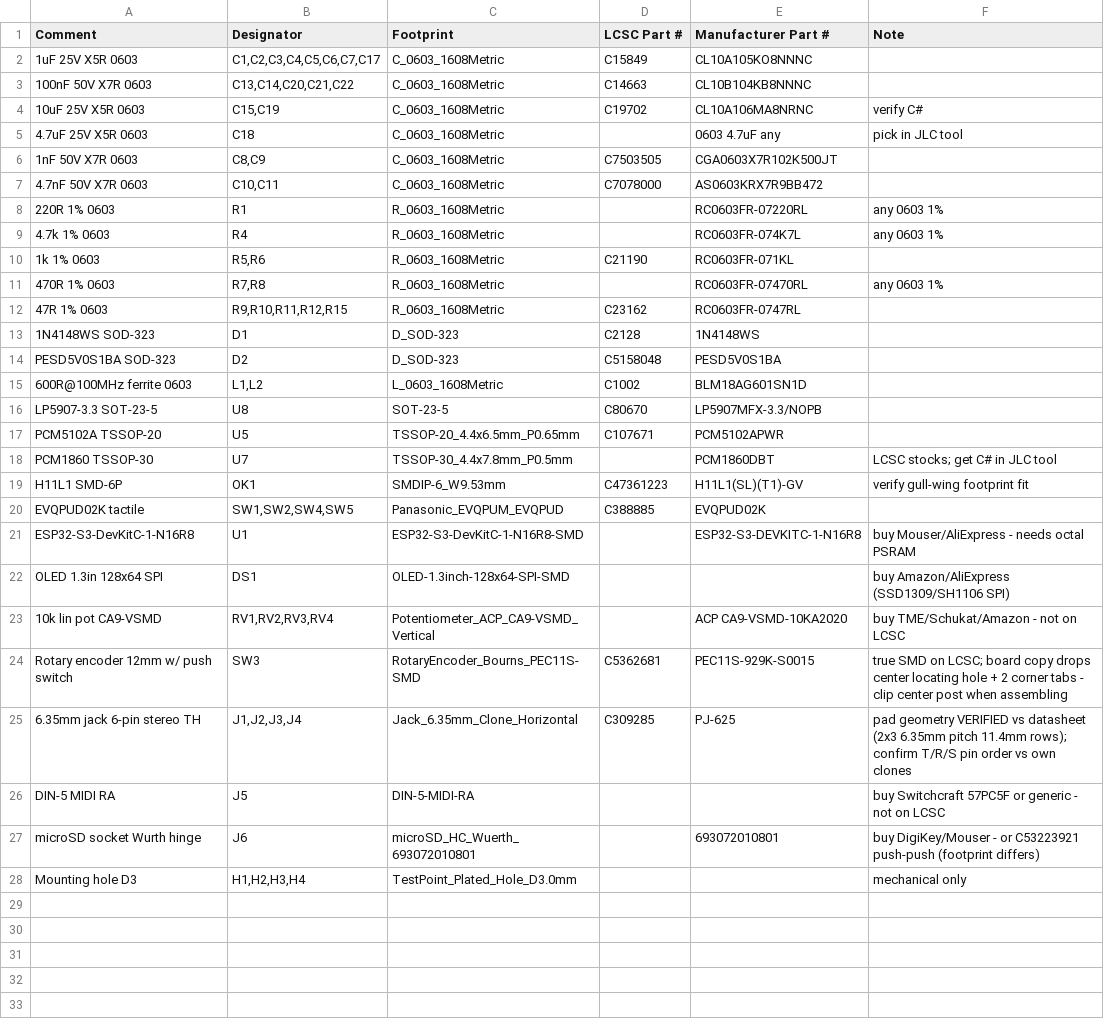
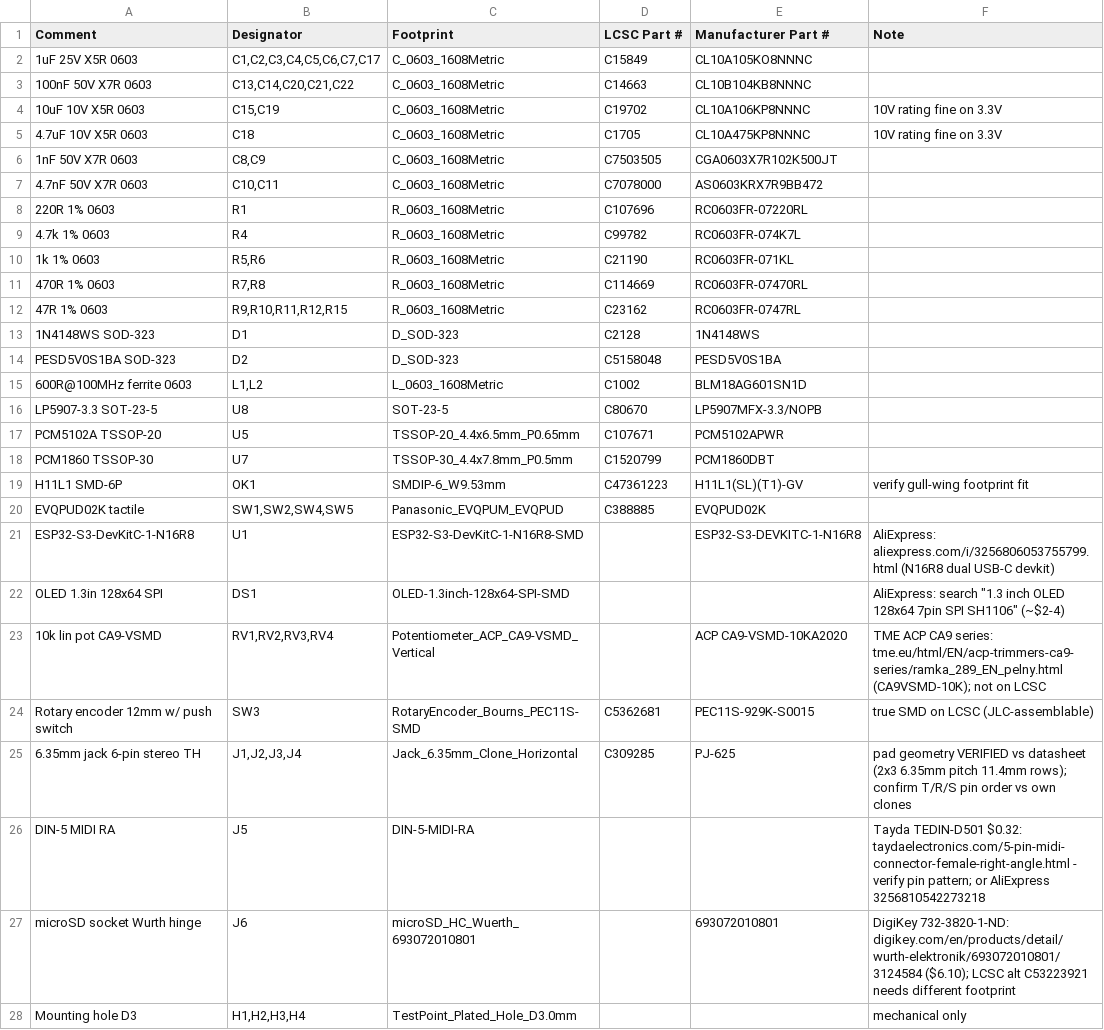
Before and after one commit to Nasker/pcb-rust-in-hard-synth, a CSV file: JLC_BOM.csv, drawn as a sheet.

```diff
--- a/JLC_BOM.csv
+++ b/JLC_BOM.csv
@@ -3,10 +3,10 @@ Comment,Designator,Footprint,LCSC Part #,Manufacturer Part #,Note
 100nF 50V X7R 0603,"C13,C14,C20,C21,C22",C_0603_1608Metric,C14663,CL10B104KB8NNNC,
-10uF 25V X5R 0603,"C15,C19",C_0603_1608Metric,C19702,CL10A106MA8NRNC,verify C#
-4.7uF 25V X5R 0603,C18,C_0603_1608Metric,,0603 4.7uF any,pick in JLC tool
+10uF 10V X5R 0603,"C15,C19",C_0603_1608Metric,C19702,CL10A106KP8NNNC,10V rating fine on 3.3V
+4.7uF 10V X5R 0603,C18,C_0603_1608Metric,C1705,CL10A475KP8NNNC,10V rating fine on 3.3V
 1nF 50V X7R 0603,"C8,C9",C_0603_1608Metric,C7503505,CGA0603X7R102K500JT,
 4.7nF 50V X7R 0603,"C10,C11",C_0603_1608Metric,C7078000,AS0603KRX7R9BB472,
-220R 1% 0603,R1,R_0603_1608Metric,,RC0603FR-07220RL,any 0603 1%
-4.7k 1% 0603,R4,R_0603_1608Metric,,RC0603FR-074K7L,any 0603 1%
+220R 1% 0603,R1,R_0603_1608Metric,C107696,RC0603FR-07220RL,
+4.7k 1% 0603,R4,R_0603_1608Metric,C99782,RC0603FR-074K7L,
 1k 1% 0603,"R5,R6",R_0603_1608Metric,C21190,RC0603FR-071KL,
-470R 1% 0603,"R7,R8",R_0603_1608Metric,,RC0603FR-07470RL,any 0603 1%
+470R 1% 0603,"R7,R8",R_0603_1608Metric,C114669,RC0603FR-07470RL,
 47R 1% 0603,"R9,R10,R11,R12,R15",R_0603_1608Metric,C23162,RC0603FR-0747RL,
@@ -17,12 +17,12 @@ LP5907-3.3 SOT-23-5,U8,SOT-23-5,C80670,LP5907MFX-3.3/NOPB,
 PCM5102A TSSOP-20,U5,TSSOP-20_4.4x6.5mm_P0.65mm,C107671,PCM5102APWR,
-PCM1860 TSSOP-30,U7,TSSOP-30_4.4x7.8mm_P0.5mm,,PCM1860DBT,LCSC stocks; get C# in JLC tool
+PCM1860 TSSOP-30,U7,TSSOP-30_4.4x7.8mm_P0.5mm,C1520799,PCM1860DBT,
 H11L1 SMD-6P,OK1,SMDIP-6_W9.53mm,C47361223,H11L1(SL)(T1)-GV,verify gull-wing footprint fit
 EVQPUD02K tactile,"SW1,SW2,SW4,SW5",Panasonic_EVQPUM_EVQPUD,C388885,EVQPUD02K,
-ESP32-S3-DevKitC-1-N16R8,U1,ESP32-S3-DevKitC-1-N16R8-SMD,,ESP32-S3-DEVKITC-1-N16R8,buy Mouser/AliExpress - needs octal PSRAM
-OLED 1.3in 128x64 SPI,DS1,OLED-1.3inch-128x64-SPI-SMD,,,buy Amazon/AliExpress (SSD1309/SH1106 SPI)
-10k lin pot CA9-VSMD,"RV1,RV2,RV3,RV4",Potentiometer_ACP_CA9-VSMD_Vertical,,ACP CA9-VSMD-10KA2020,buy TME/Schukat/Amazon - not on LCSC
-Rotary encoder 12mm w/ push switch,SW3,RotaryEncoder_Bourns_PEC11S-SMD,C5362681,PEC11S-929K-S0015,true SMD on LCSC; board copy drops center locating hole + 2 corner tabs - clip center post when assembling
+ESP32-S3-DevKitC-1-N16R8,U1,ESP32-S3-DevKitC-1-N16R8-SMD,,ESP32-S3-DEVKITC-1-N16R8,AliExpress: aliexpress.com/i/3256806053755799.html (N16R8 dual USB-C devkit)
+OLED 1.3in 128x64 SPI,DS1,OLED-1.3inch-128x64-SPI-SMD,,,AliExpress: search "1.3 inch OLED 128x64 7pin SPI SH1106" (~$2-4)
+10k lin pot CA9-VSMD,"RV1,RV2,RV3,RV4",Potentiometer_ACP_CA9-VSMD_Vertical,,ACP CA9-VSMD-10KA2020,TME ACP CA9 series: tme.eu/html/EN/acp-trimmers-ca9-series/ramka_289_EN_pelny.html (CA9VSMD-10K); not on LCSC
+Rotary encoder 12mm w/ push switch,SW3,RotaryEncoder_Bourns_PEC11S-SMD,C5362681,PEC11S-929K-S0015,true SMD on LCSC (JLC-assemblable)
 6.35mm jack 6-pin stereo TH,"J1,J2,J3,J4",Jack_6.35mm_Clone_Horizontal,C309285,PJ-625,pad geometry VERIFIED vs datasheet (2x3 6.35mm pitch 11.4mm rows); confirm T/R/S pin order vs own clones
-DIN-5 MIDI RA,J5,DIN-5-MIDI-RA,,,buy Switchcraft 57PC5F or generic - not on LCSC
-microSD socket Wurth hinge,J6,microSD_HC_Wuerth_693072010801,,693072010801,buy DigiKey/Mouser - or C53223921 push-push (footprint differs)
+DIN-5 MIDI RA,J5,DIN-5-MIDI-RA,,,Tayda TEDIN-D501 $0.32: taydaelectronics.com/5-pin-midi-connector-female-right-angle.html - verify pin pattern; or AliExpress 3256810542273218
+microSD socket Wurth hinge,J6,microSD_HC_Wuerth_693072010801,,693072010801,DigiKey 732-3820-1-ND: digikey.com/en/products/detail/wurth-elektronik/693072010801/3124584 ($6.10); LCSC alt C53223921 needs different footprint
 Mounting hole D3,"H1,H2,H3,H4",TestPoint_Plated_Hole_D3.0mm,,,mechanical only
```
